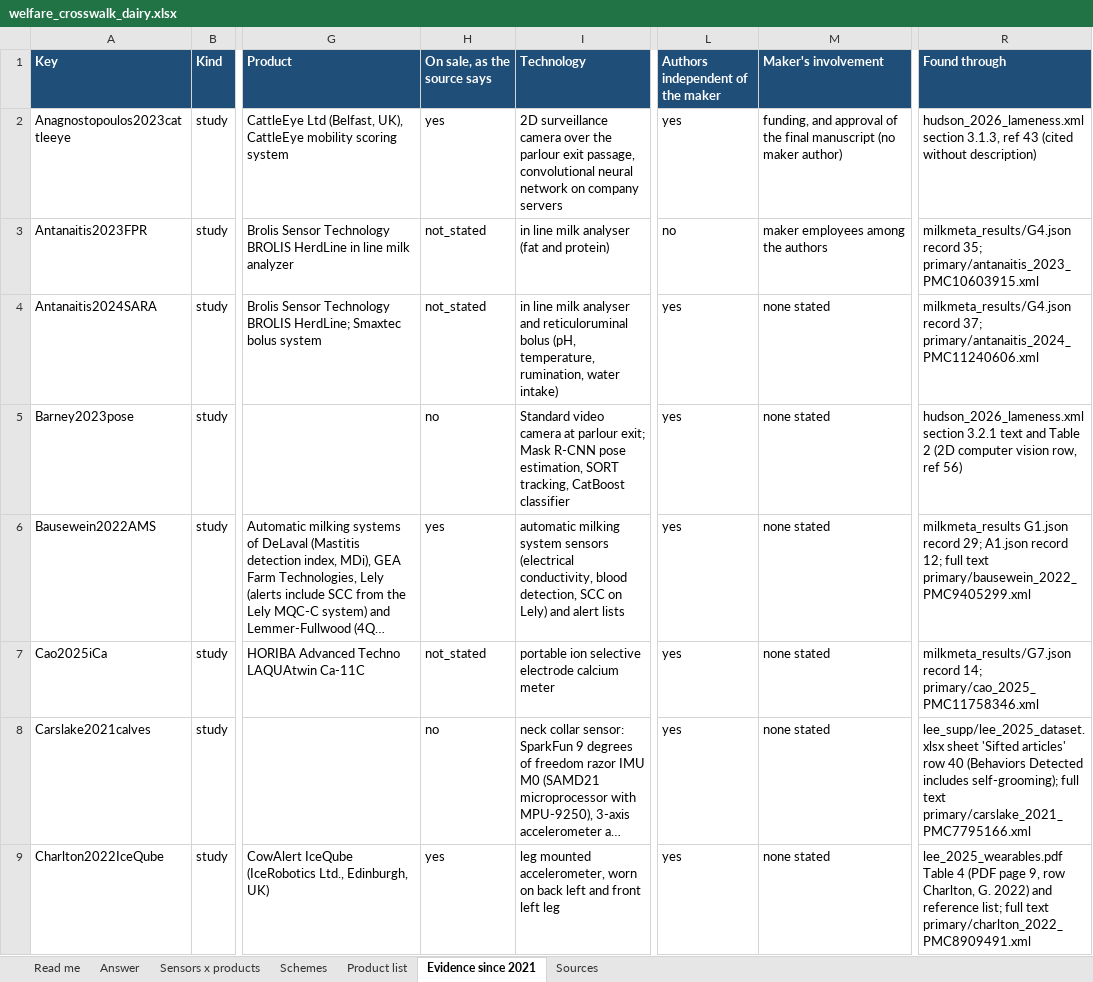
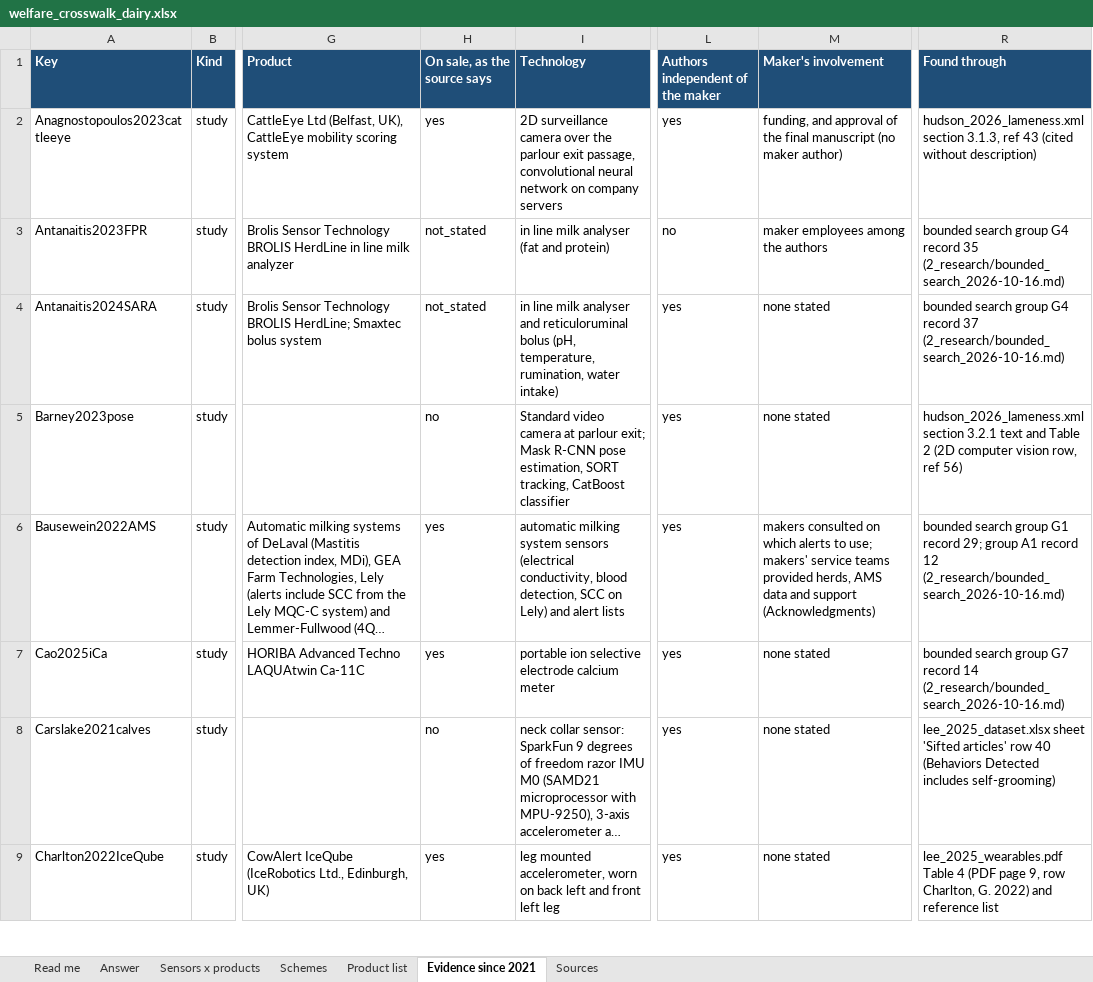
Before and after one commit to NewAi25/welfare-crosswalk, an Excel workbook: 4_output/welfare_crosswalk_dairy.xlsx, sheet Evidence since 2021, drawn as a sheet; only a part is shown, gaps mark what is left out; long unchanged cells end in …; values as stored, in another font and other column widths than the file's, no borders; the diff covers the shown part only; the diff names each change by its address in the sheet, - before the commit and + after, or states it on an @@ line.

```diff
--- a/4_output/welfare_crosswalk_dairy.xlsx (sheet Evidence since 2021)
+++ b/4_output/welfare_crosswalk_dairy.xlsx (sheet Evidence since 2021)
-R3 (Found through): milkmeta_results/G4.json record 35; primary/antanaitis_2023_PMC10603915.xml
+R3 (Found through): bounded search group G4 record 35 (2_research/bounded_search_2026-10-16.md)
-R4 (Found through): milkmeta_results/G4.json record 37; primary/antanaitis_2024_PMC11240606.xml
+R4 (Found through): bounded search group G4 record 37 (2_research/bounded_search_2026-10-16.md)
-M6 (Maker's involvement): none stated
+M6 (Maker's involvement): makers consulted on which alerts to use; makers' service teams provided herds, AMS data and support (Acknowledgments)
-R6 (Found through): milkmeta_results G1.json record 29; A1.json record 12; full text primary/bausewein_2022_PMC9405299.xml
+R6 (Found through): bounded search group G1 record 29; group A1 record 12 (2_research/bounded_search_2026-10-16.md)
-H7 (On sale, as the source says): not_stated
+H7 (On sale, as the source says): yes
-R7 (Found through): milkmeta_results/G7.json record 14; primary/cao_2025_PMC11758346.xml
+R7 (Found through): bounded search group G7 record 14 (2_research/bounded_search_2026-10-16.md)
-R8 (Found through): lee_supp/lee_2025_dataset.xlsx sheet 'Sifted articles' row 40 (Behaviors Detected includes self-grooming); full text primary/carslake_2021_PMC7795166.xml
+R8 (Found through): lee_2025_dataset.xlsx sheet 'Sifted articles' row 40 (Behaviors Detected includes self-grooming)
-R9 (Found through): …and reference list; full text primary/charlton_2022_PMC8909491.xml
+R9 (Found through): …and reference list
```
Also changed, not shown: 3 added rows and 27 edited cells elsewhere in this sheet, sheet Answer, sheet Sources, sheet Read me, 12 other files.
